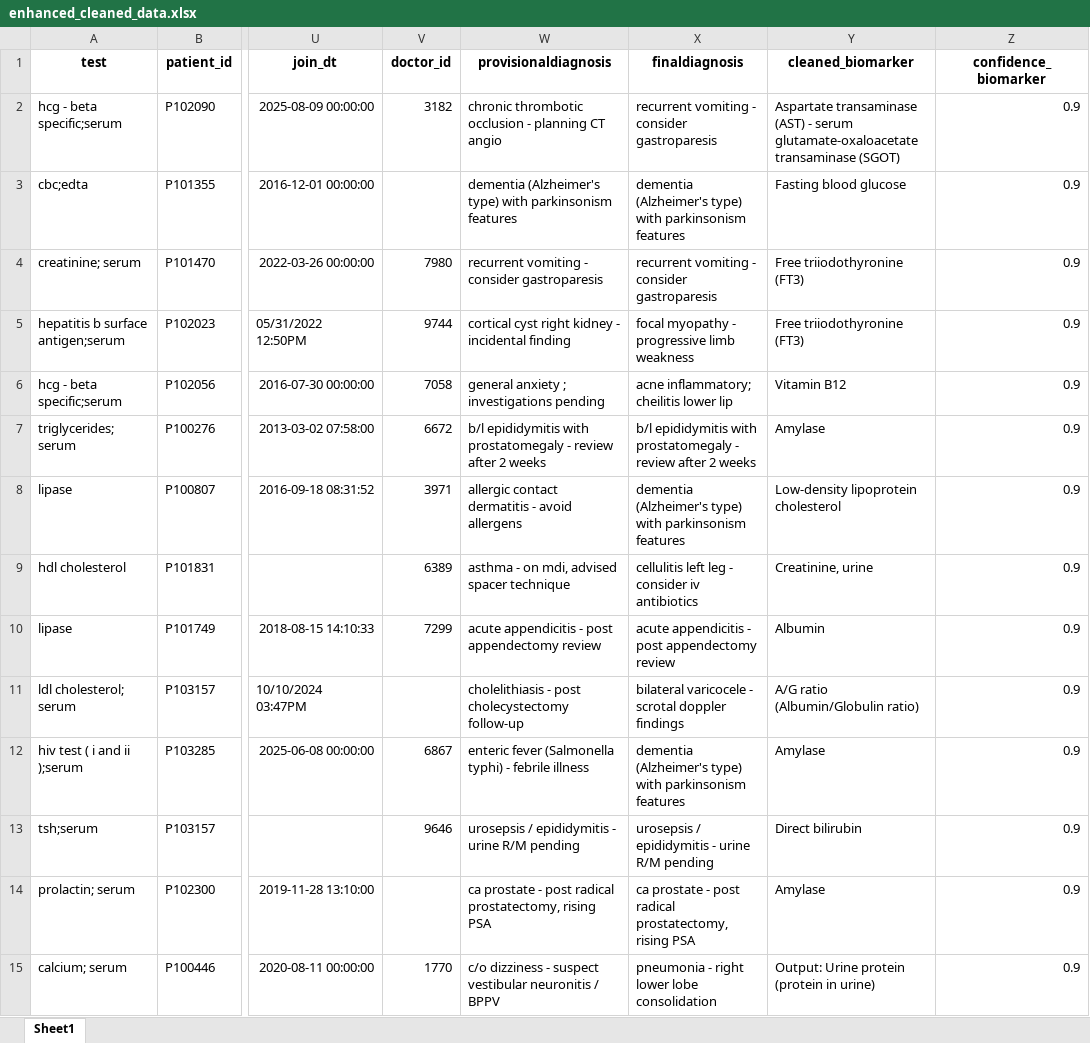
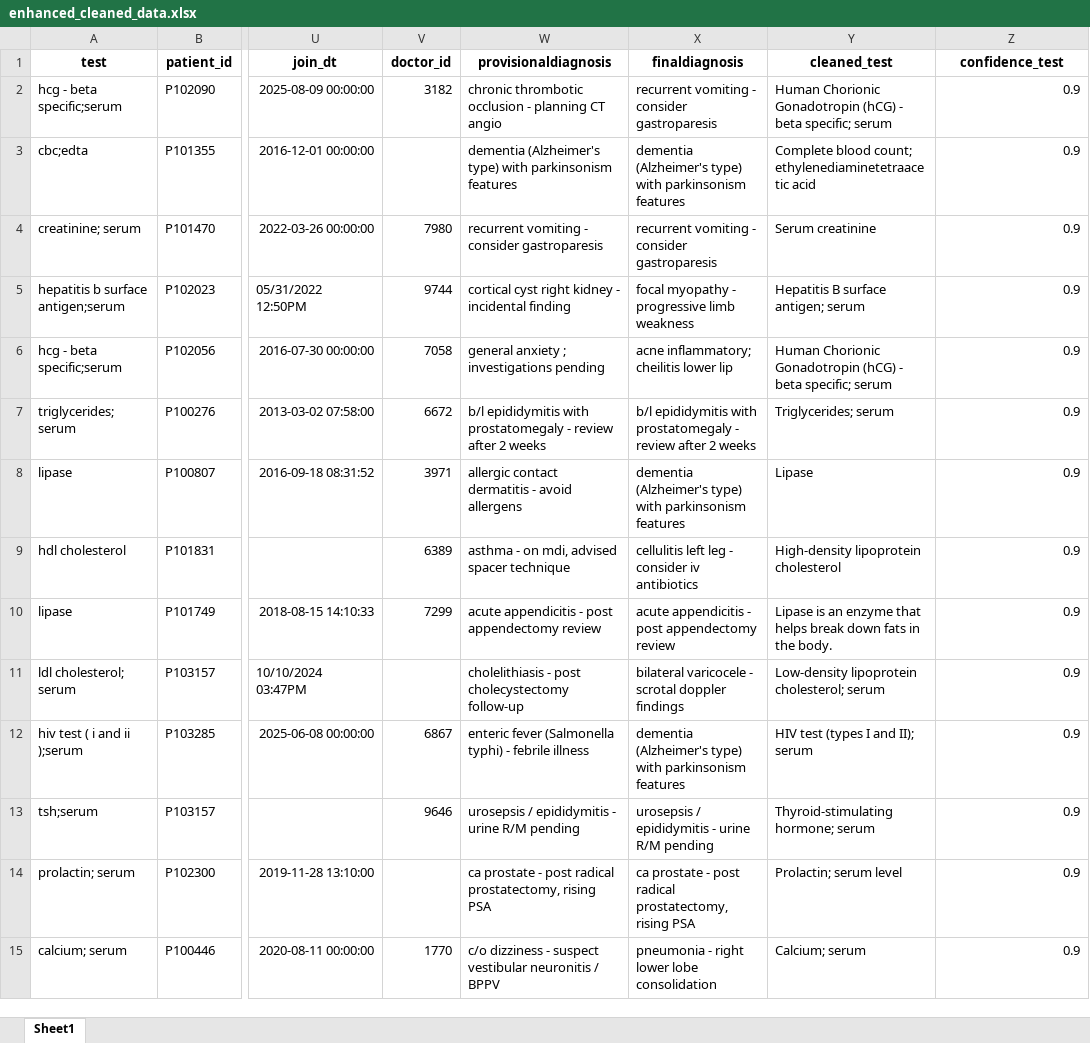
Before and after one commit to AAnishRam/medical_data_processing, an Excel workbook: enhanced_cleaned_data.xlsx, sheet Sheet1, drawn as a sheet; only a part is shown, gaps mark what is left out; values as stored, in another font and other column widths than the file's, no borders; the diff covers the shown part only; the diff names each change by its address in the sheet, - before the commit and + after, or states it on an @@ line.

```diff
--- a/enhanced_cleaned_data.xlsx (sheet Sheet1)
+++ b/enhanced_cleaned_data.xlsx (sheet Sheet1)
-Y1: cleaned_biomarker
+Y1: cleaned_test
-Z1: confidence_biomarker
+Z1: confidence_test
-Y2 (cleaned_test): Aspartate transaminase (AST) - serum glutamate-oxaloacetate transaminase (SGOT)
+Y2 (cleaned_test): Human Chorionic Gonadotropin (hCG) - beta specific; serum
-Y3 (cleaned_test): Fasting blood glucose
+Y3 (cleaned_test): Complete blood count; ethylenediaminetetraacetic acid
-Y4 (cleaned_test): Free triiodothyronine (FT3)
+Y4 (cleaned_test): Serum creatinine
-Y5 (cleaned_test): Free triiodothyronine (FT3)
+Y5 (cleaned_test): Hepatitis B surface antigen; serum
-Y6 (cleaned_test): Vitamin B12
+Y6 (cleaned_test): Human Chorionic Gonadotropin (hCG) - beta specific; serum
-Y7 (cleaned_test): Amylase
+Y7 (cleaned_test): Triglycerides; serum
-Y8 (cleaned_test): Low-density lipoprotein cholesterol
+Y8 (cleaned_test): Lipase
-Y9 (cleaned_test): Creatinine, urine
+Y9 (cleaned_test): High-density lipoprotein cholesterol
-Y10 (cleaned_test): Albumin
+Y10 (cleaned_test): Lipase is an enzyme that helps break down fats in the body.
-Y11 (cleaned_test): A/G ratio (Albumin/Globulin ratio)
+Y11 (cleaned_test): Low-density lipoprotein cholesterol; serum
-Y12 (cleaned_test): Amylase
+Y12 (cleaned_test): HIV test (types I and II); serum
-Y13 (cleaned_test): Direct bilirubin
+Y13 (cleaned_test): Thyroid-stimulating hormone; serum
-Y14 (cleaned_test): Amylase
+Y14 (cleaned_test): Prolactin; serum level
-Y15 (cleaned_test): Output: Urine protein (protein in urine)
+Y15 (cleaned_test): Calcium; serum
```
Also changed, not shown: 15 edited cells elsewhere in this sheet, 11 other files.
